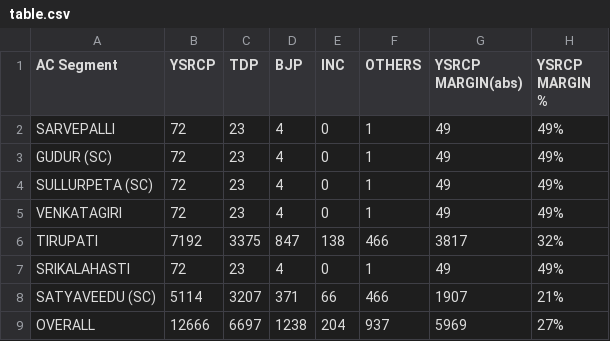
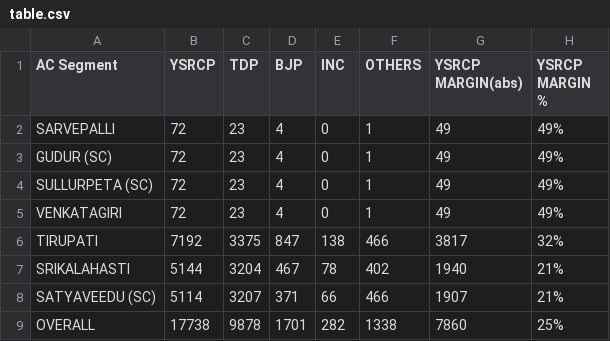
Before and after one commit to Piyush-Tanwar/dash-app, a CSV file: table.csv, drawn as a sheet.

```diff
--- a/table.csv
+++ b/table.csv
@@ -6,4 +6,4 @@ VENKATAGIRI,72,23,4,0,1,49,49%
 TIRUPATI,7192,3375,847,138,466,3817,32%
-SRIKALAHASTI,72,23,4,0,1,49,49%
+SRIKALAHASTI,5144,3204,467,78,402,1940,21%
 SATYAVEEDU (SC),5114,3207,371,66,466,1907,21%
-OVERALL,12666,6697,1238,204,937,5969,27%
+OVERALL,17738,9878,1701,282,1338,7860,25%
```
Also changed, not shown: bar_chart.csv, 1 other file.
